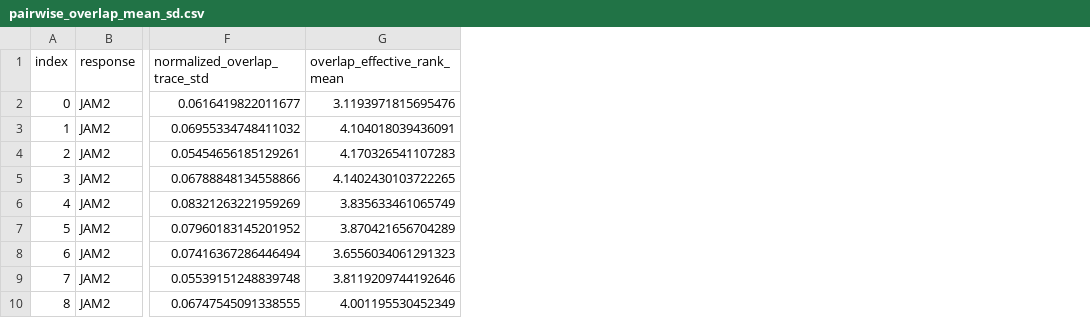
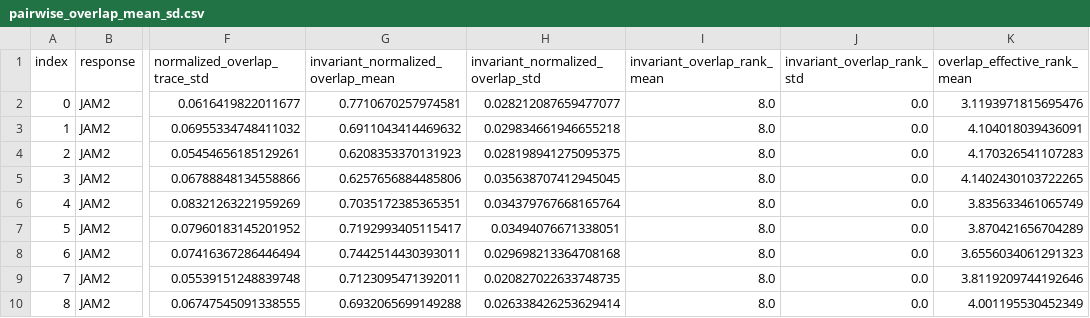
Before and after one commit to YS-stat/COVER-MTL, a CSV file: experiments/gtex/frozen_results/pairwise_overlap_mean_sd.csv, drawn as a sheet; only a part is shown, gaps mark what is left out; the diff names each change by its address in the sheet, - before the commit and + after, or states it on an @@ line.

Commit message:
Update GTEx overlap diagnostics

```diff
--- a/experiments/gtex/frozen_results/pairwise_overlap_mean_sd.csv
+++ b/experiments/gtex/frozen_results/pairwise_overlap_mean_sd.csv
+column G, rows 1-10: invariant_normalized_overlap_mean | 0.7710670257974581 | 0.6911043414469632 | 0.6208353370131923 | 0.6257656884485806 | 0.7035172385365351 | 0.7192993405115417 | 0.7442514430393011 | 0.7123095471392011 | 0.6932065699149288
+column H (invariant_normalized_overlap_std), rows 2-10: 0.028212087659477077 | 0.029834661946655218 | 0.028198941275095375 | 0.035638707412945045 | 0.034379767668165764 | 0.03494076671338051 | 0.029698213364708168 | 0.020827022633748735 | 0.026338426253629414
+column I (invariant_overlap_rank_mean), rows 2-10: all 8.0
+column J (invariant_overlap_rank_std), rows 2-10: all 0.0
```
Also changed, not shown: experiments/gtex/frozen_results/overlap_overall_mean_sd.csv, experiments/gtex/frozen_results/runtime_mean_sd.csv, 13 other files.
